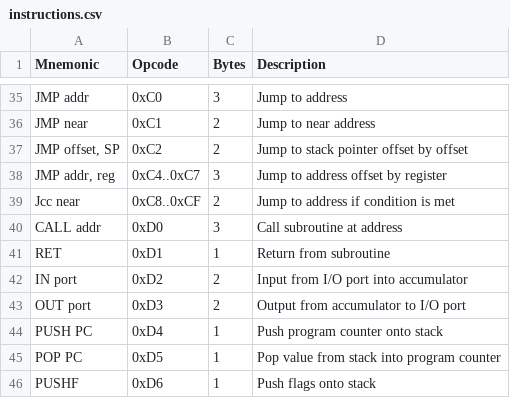
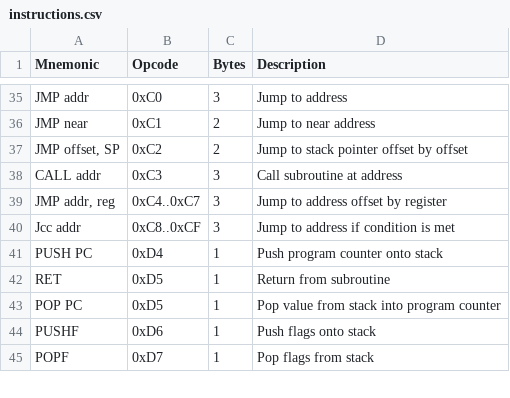
Before and after one commit to dare-bea/custom-16bit-emulator, a CSV file: instructions.csv, drawn as a sheet; only a part is shown, gaps mark what is left out; the shorter side is filled out with more unchanged rows.

```diff
--- a/instructions.csv
+++ b/instructions.csv
@@ -37,9 +37,7 @@ Mnemonic       , Opcode    , Bytes, Description
 "JMP offset, SP", 0xC2      ,     2, "Jump to stack pointer offset by offset"
+"CALL addr"    , 0xC3      ,     3, "Call subroutine at address"
 "JMP addr, reg", 0xC4..0xC7,     3, "Jump to address offset by register"
-"Jcc near"     , 0xC8..0xCF,     2, "Jump to address if condition is met"
-"CALL addr"    , 0xD0      ,     3, "Call subroutine at address"
-"RET"          , 0xD1      ,     1, "Return from subroutine"
-"IN port"      , 0xD2      ,     2, "Input from I/O port into accumulator"
-"OUT port"     , 0xD3      ,     2, "Output from accumulator to I/O port"
+"Jcc addr"     , 0xC8..0xCF,     3, "Jump to address if condition is met"
 "PUSH PC"      , 0xD4      ,     1, "Push program counter onto stack"
+"RET"          , 0xD5      ,     1, "Return from subroutine"
 "POP PC"       , 0xD5      ,     1, "Pop value from stack into program counter"
```
Also changed, not shown: 3 other files.
